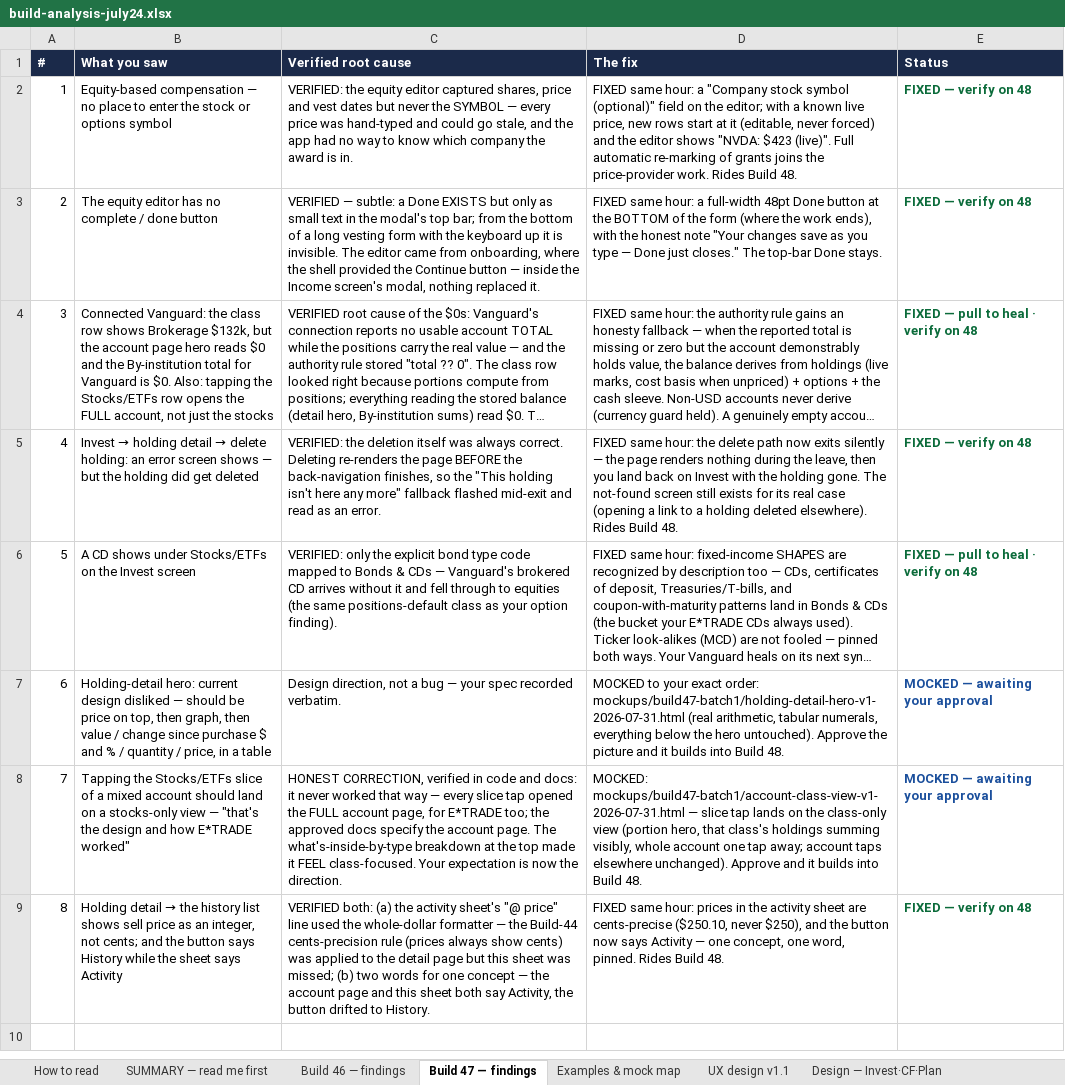
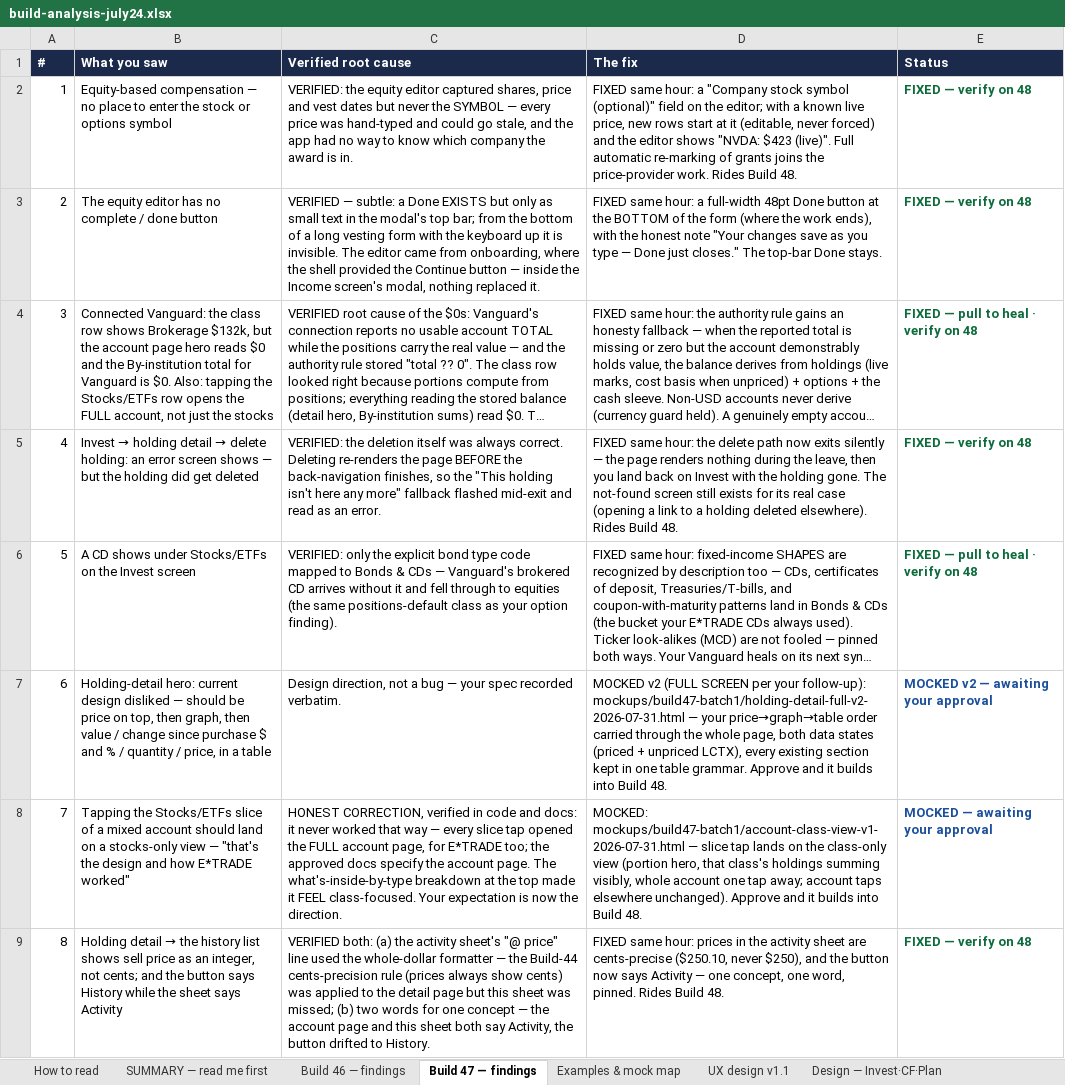
Before and after one commit to Finwise-io/finwise, an Excel workbook: docs/FCC-core-55-70/build-analysis-july24.xlsx, sheet Build 47 — findings, drawn as a sheet; long unchanged cells end in …; values as stored, in another font and other column widths than the file's, no borders; the diff names each change by its address in the sheet, - before the commit and + after, or states it on an @@ line.

```diff
--- a/docs/FCC-core-55-70/build-analysis-july24.xlsx (sheet Build 47 — findings)
+++ b/docs/FCC-core-55-70/build-analysis-july24.xlsx (sheet Build 47 — findings)
-D7 (The fix): MOCKED to your exact order: mockups/build47-batch1/holding-detail-hero-v1-2026-07-31.html (real arithmetic, tabular numerals, everything below the hero untouched). Approve the picture and it…
+D7 (The fix): MOCKED v2 (FULL SCREEN per your follow-up): mockups/build47-batch1/holding-detail-full-v2-2026-07-31.html — your price→graph→table order carried through the whole page, both data states (priced + unpriced LCTX), every existing section kept in one table grammar. Approve and it…
-E7 (Status): MOCKED — awaiting your approval
+E7 (Status): MOCKED v2 — awaiting your approval
```
Also changed, not shown: 1 other file.
